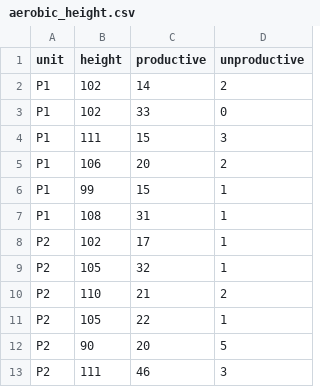
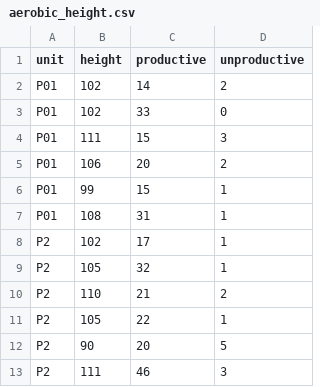
Before and after one commit to aris-zoleta/aerobic, a CSV file: aerobic_height.csv, drawn as a sheet; only a part is shown.

Commit message:
Add files via upload

```diff
--- a/aerobic_height.csv
+++ b/aerobic_height.csv
@@ -1,8 +1,8 @@
 unit,height ,productive,unproductive
-P1,102,14,2
-P1,102,33,0
-P1,111,15,3
-P1,106,20,2
-P1,99,15,1
-P1,108,31,1
+P01,102,14,2
+P01,102,33,0
+P01,111,15,3
+P01,106,20,2
+P01,99,15,1
+P01,108,31,1
 P2,102,17,1
```
